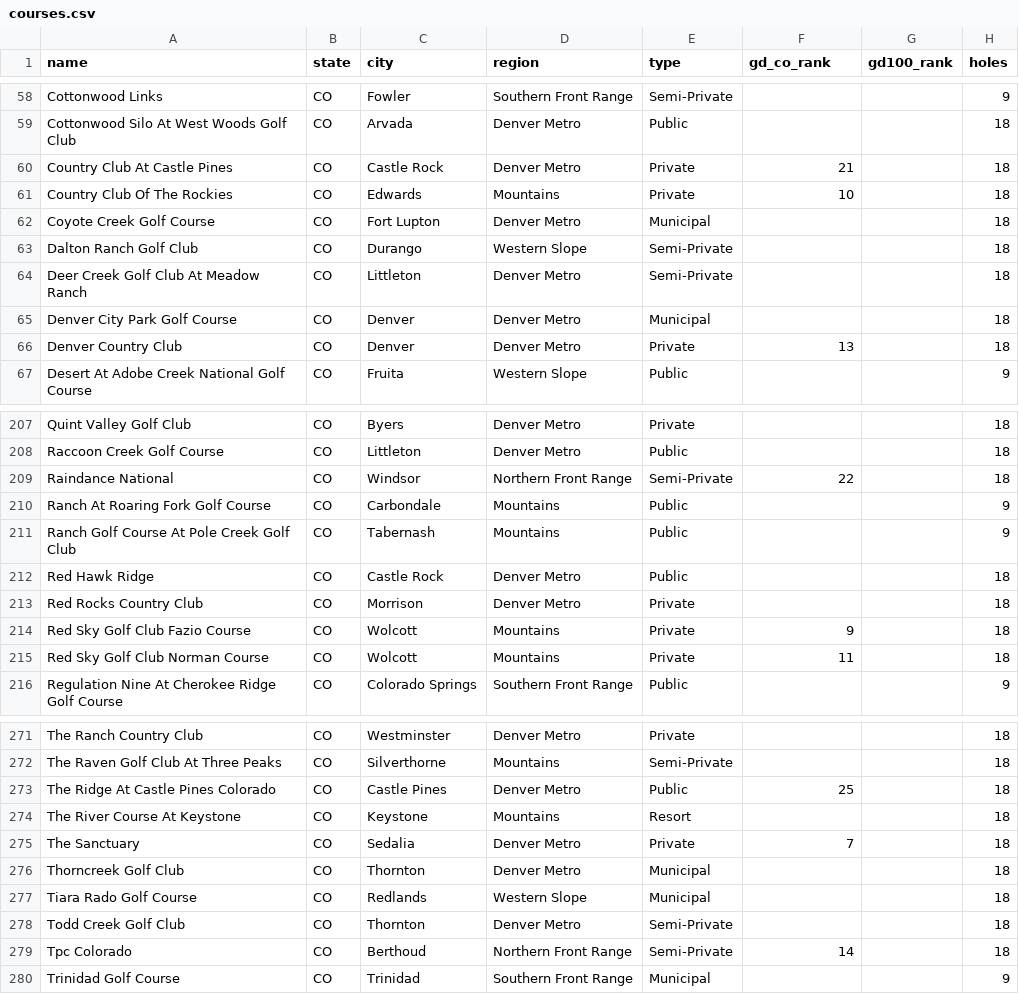
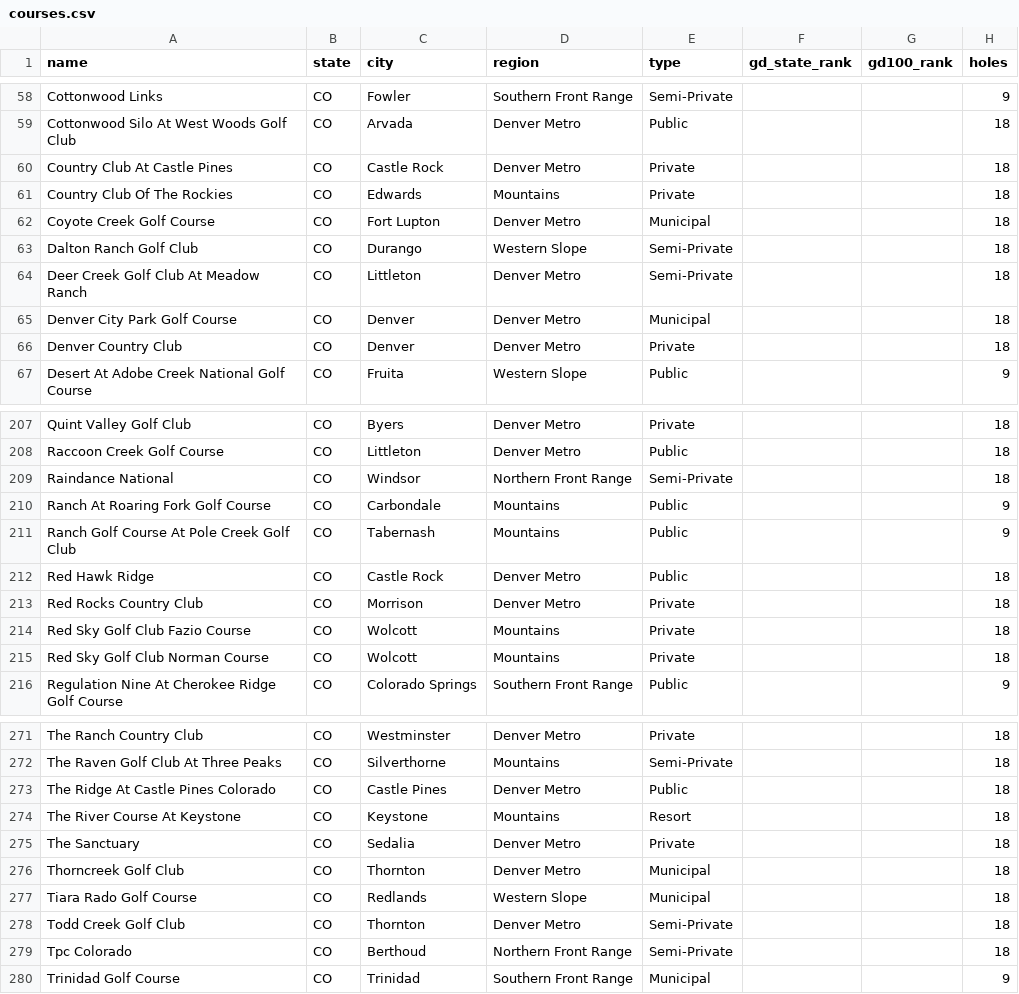
Before and after one commit to pstclr/colorado-golf-directory, a CSV file: courses.csv, drawn as a sheet; only a part is shown, gaps mark what is left out; the diff covers the shown part only; the diff names each change by its address in the sheet, - before the commit and + after, or states it on an @@ line.

Commit message:
GD State Rank + GD 100 Rank columns; drop table badge

```diff
--- a/courses.csv
+++ b/courses.csv
-F1: gd_co_rank
+F1: gd_state_rank
-F60 (gd_state_rank): 21
+F60 (gd_state_rank): (empty)
-F61 (gd_state_rank): 10
+F61 (gd_state_rank): (empty)
-F66 (gd_state_rank): 13
+F66 (gd_state_rank): (empty)
-F209 (gd_state_rank): 22
+F209 (gd_state_rank): (empty)
-F214 (gd_state_rank): 9
+F214 (gd_state_rank): (empty)
-F215 (gd_state_rank): 11
+F215 (gd_state_rank): (empty)
-F273 (gd_state_rank): 25
+F273 (gd_state_rank): (empty)
-F275 (gd_state_rank): 7
+F275 (gd_state_rank): (empty)
-F279 (gd_state_rank): 14
+F279 (gd_state_rank): (empty)
```
Also changed, not shown: 21 edited cells elsewhere in this file, 5 other files.
